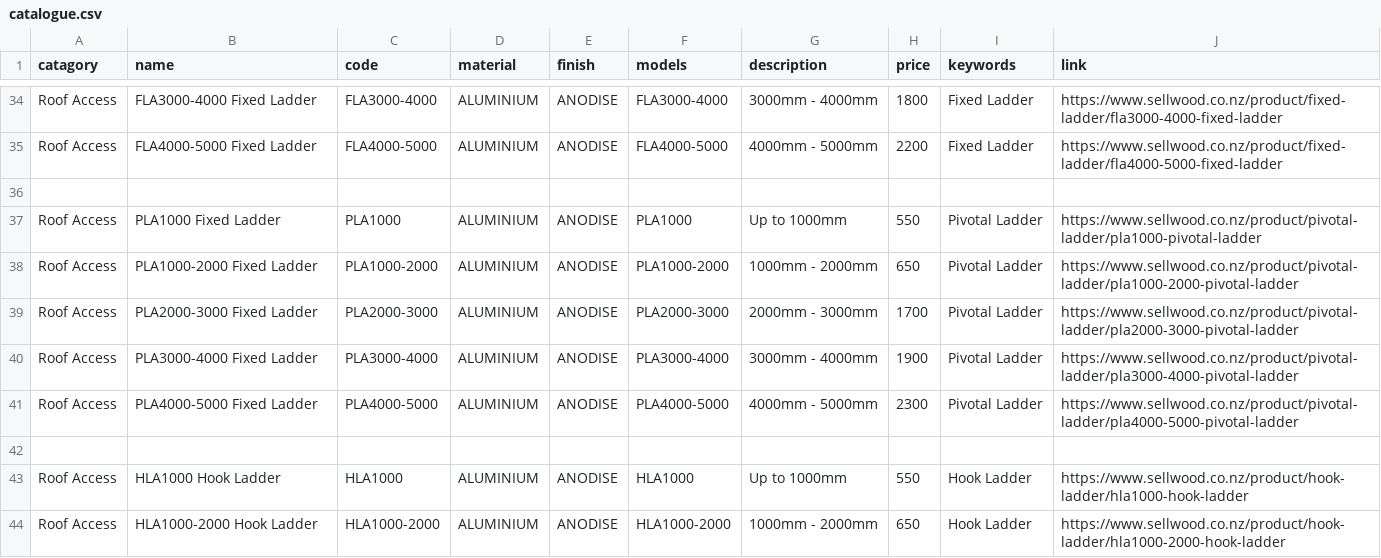
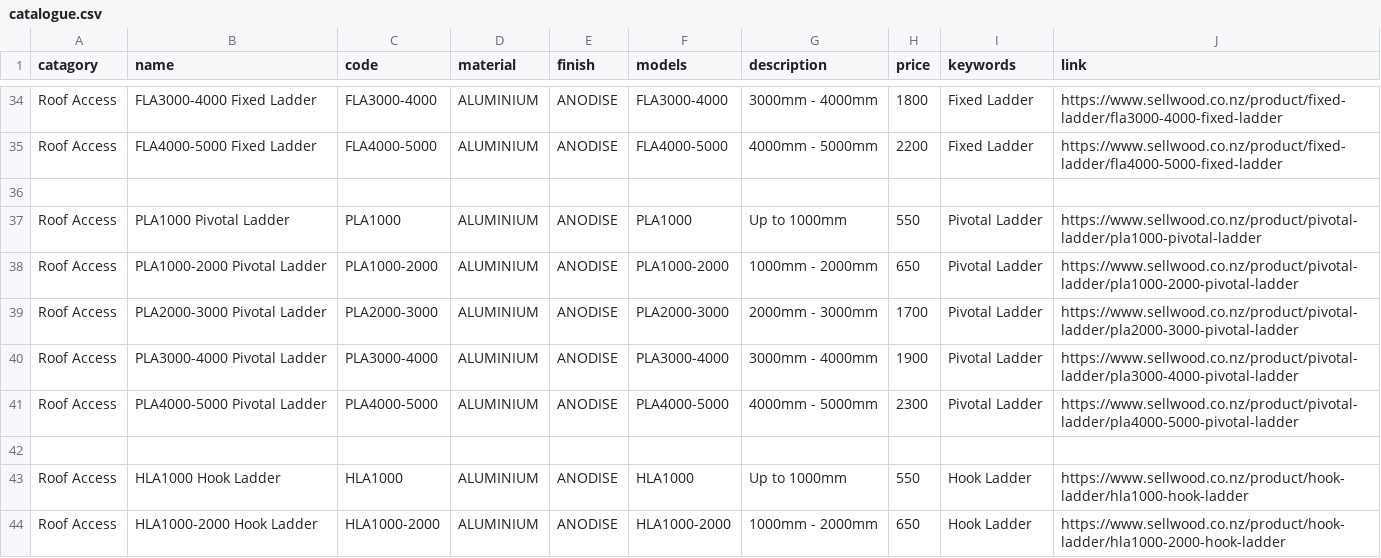
Before and after one commit to Sellwoodnz/Sellwood, a CSV file: catalogue.csv, drawn as a sheet; only a part is shown, gaps mark what is left out.

Commit message:
Update catalogue.csv

```diff
--- a/catalogue.csv
+++ b/catalogue.csv
@@ -36,7 +36,7 @@ Roof Access,FLA4000-5000 Fixed Ladder,FLA4000-5000,ALUMINIUM,ANODISE,FLA4000-500
 , ,,,,,,,,
-Roof Access,PLA1000 Fixed Ladder,PLA1000,ALUMINIUM,ANODISE,PLA1000,Up to 1000mm,550,Pivotal Ladder,https://www.sellwood.co.nz/product/pivotal-ladder/pla1000-pivotal-ladder
-Roof Access,PLA1000-2000 Fixed Ladder,PLA1000-2000,ALUMINIUM,ANODISE,PLA1000-2000,1000mm - 2000mm,650,Pivotal Ladder,https://www.sellwood.co.nz/product/pivotal-ladder/pla1000-2000-pivotal-ladder
-Roof Access,PLA2000-3000 Fixed Ladder,PLA2000-3000,ALUMINIUM,ANODISE,PLA2000-3000,2000mm - 3000mm,1700,Pivotal Ladder,https://www.sellwood.co.nz/product/pivotal-ladder/pla2000-3000-pivotal-ladder
-Roof Access,PLA3000-4000 Fixed Ladder,PLA3000-4000,ALUMINIUM,ANODISE,PLA3000-4000,3000mm - 4000mm,1900,Pivotal Ladder,https://www.sellwood.co.nz/product/pivotal-ladder/pla3000-4000-pivotal-ladder
-Roof Access,PLA4000-5000 Fixed Ladder,PLA4000-5000,ALUMINIUM,ANODISE,PLA4000-5000,4000mm - 5000mm,2300,Pivotal Ladder,https://www.sellwood.co.nz/product/pivotal-ladder/pla4000-5000-pivotal-ladder
+Roof Access,PLA1000 Pivotal Ladder,PLA1000,ALUMINIUM,ANODISE,PLA1000,Up to 1000mm,550,Pivotal Ladder,https://www.sellwood.co.nz/product/pivotal-ladder/pla1000-pivotal-ladder
+Roof Access,PLA1000-2000 Pivotal Ladder,PLA1000-2000,ALUMINIUM,ANODISE,PLA1000-2000,1000mm - 2000mm,650,Pivotal Ladder,https://www.sellwood.co.nz/product/pivotal-ladder/pla1000-2000-pivotal-ladder
+Roof Access,PLA2000-3000 Pivotal Ladder,PLA2000-3000,ALUMINIUM,ANODISE,PLA2000-3000,2000mm - 3000mm,1700,Pivotal Ladder,https://www.sellwood.co.nz/product/pivotal-ladder/pla2000-3000-pivotal-ladder
+Roof Access,PLA3000-4000 Pivotal Ladder,PLA3000-4000,ALUMINIUM,ANODISE,PLA3000-4000,3000mm - 4000mm,1900,Pivotal Ladder,https://www.sellwood.co.nz/product/pivotal-ladder/pla3000-4000-pivotal-ladder
+Roof Access,PLA4000-5000 Pivotal Ladder,PLA4000-5000,ALUMINIUM,ANODISE,PLA4000-5000,4000mm - 5000mm,2300,Pivotal Ladder,https://www.sellwood.co.nz/product/pivotal-ladder/pla4000-5000-pivotal-ladder
 ,,,,,,,,,
```
